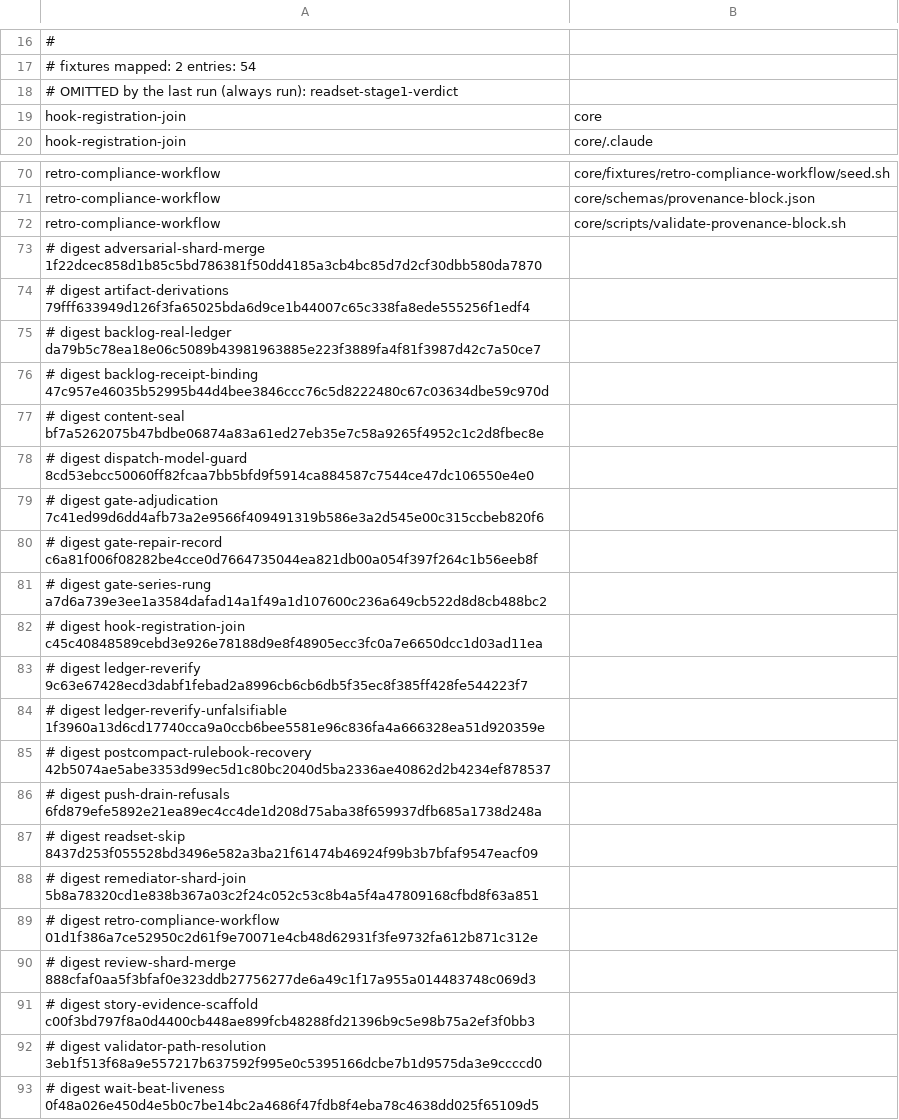
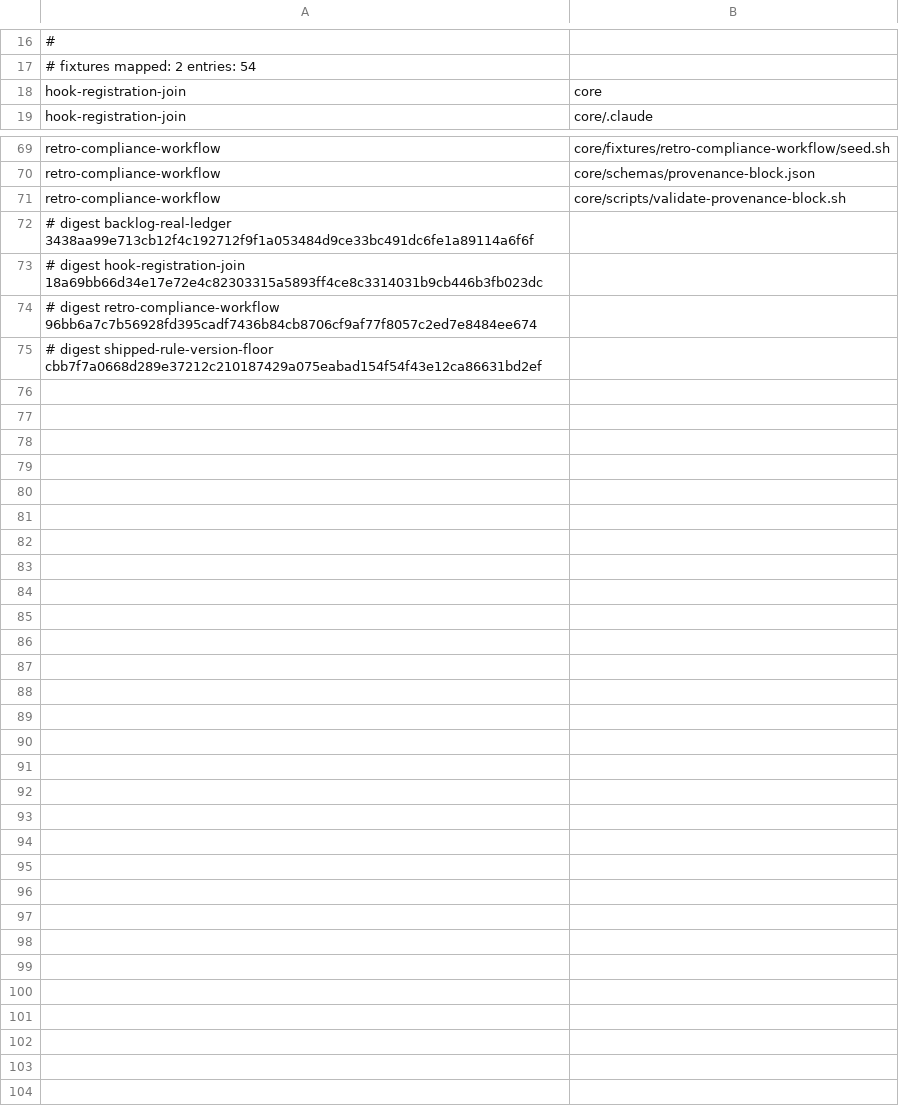
Before and after one commit to euron8/ai-dlc, a TSV file: .ai-dlc-fixture-readsets.tsv, drawn as a sheet; only a part is shown, gaps mark what is left out.

```diff
--- a/.ai-dlc-fixture-readsets.tsv
+++ b/.ai-dlc-fixture-readsets.tsv
@@ -17,3 +17,2 @@
 # fixtures mapped: 2    entries: 54
-# OMITTED by the last run (always run): readset-stage1-verdict
 hook-registration-join	core
@@ -72,22 +71,5 @@ retro-compliance-workflow	core/schemas/provenance-block.json
 retro-compliance-workflow	core/scripts/validate-provenance-block.sh
-# digest adversarial-shard-merge 1f22dcec858d1b85c5bd786381f50dd4185a3cb4bc85d7d2cf30dbb580da7870
-# digest artifact-derivations 79fff633949d126f3fa65025bda6d9ce1b44007c65c338fa8ede555256f1edf4
-# digest backlog-real-ledger da79b5c78ea18e06c5089b43981963885e223f3889fa4f81f3987d42c7a50ce7
-# digest backlog-receipt-binding 47c957e46035b52995b44d4bee3846ccc76c5d8222480c67c03634dbe59c970d
-# digest content-seal bf7a5262075b47bdbe06874a83a61ed27eb35e7c58a9265f4952c1c2d8fbec8e
-# digest dispatch-model-guard 8cd53ebcc50060ff82fcaa7bb5bfd9f5914ca884587c7544ce47dc106550e4e0
-# digest gate-adjudication 7c41ed99d6dd4afb73a2e9566f409491319b586e3a2d545e00c315ccbeb820f6
-# digest gate-repair-record c6a81f006f08282be4cce0d7664735044ea821db00a054f397f264c1b56eeb8f
-# digest gate-series-rung a7d6a739e3ee1a3584dafad14a1f49a1d107600c236a649cb522d8d8cb488bc2
-# digest hook-registration-join c45c40848589cebd3e926e78188d9e8f48905ecc3fc0a7e6650dcc1d03ad11ea
-# digest ledger-reverify 9c63e67428ecd3dabf1febad2a8996cb6cb6db5f35ec8f385ff428fe544223f7
-# digest ledger-reverify-unfalsifiable 1f3960a13d6cd17740cca9a0ccb6bee5581e96c836fa4a666328ea51d920359e
-# digest postcompact-rulebook-recovery 42b5074ae5abe3353d99ec5d1c80bc2040d5ba2336ae40862d2b4234ef878537
-# digest push-drain-refusals 6fd879efe5892e21ea89ec4cc4de1d208d75aba38f659937dfb685a1738d248a
-# digest readset-skip 8437d253f055528bd3496e582a3ba21f61474b46924f99b3b7bfaf9547eacf09
-# digest remediator-shard-join 5b8a78320cd1e838b367a03c2f24c052c53c8b4a5f4a47809168cfbd8f63a851
-# digest retro-compliance-workflow 01d1f386a7ce52950c2d61f9e70071e4cb48d62931f3fe9732fa612b871c312e
-# digest review-shard-merge 888cfaf0aa5f3bfaf0e323ddb27756277de6a49c1f17a955a014483748c069d3
-# digest story-evidence-scaffold c00f3bd797f8a0d4400cb448ae899fcb48288fd21396b9c5e98b75a2ef3f0bb3
-# digest validator-path-resolution 3eb1f513f68a9e557217b637592f995e0c5395166dcbe7b1d9575da3e9ccccd0
-# digest wait-beat-liveness 0f48a026e450d4e5b0c7be14bc2a4686f47fdb8f4eba78c4638dd025f65109d5
+# digest backlog-real-ledger 3438aa99e713cb12f4c192712f9f1a053484d9ce33bc491dc6fe1a89114a6f6f
+# digest hook-registration-join 18a69bb66d34e17e72e4c82303315a5893ff4ce8c3314031b9cb446b3fb023dc
+# digest retro-compliance-workflow 96bb6a7c7b56928fd395cadf7436b84cb8706cf9af77f8057c2ed7e8484ee674
+# digest shipped-rule-version-floor cbb7f7a0668d289e37212c210187429a075eabad154f54f43e12ca86631bd2ef
```
Also changed, not shown: 7 other files.
